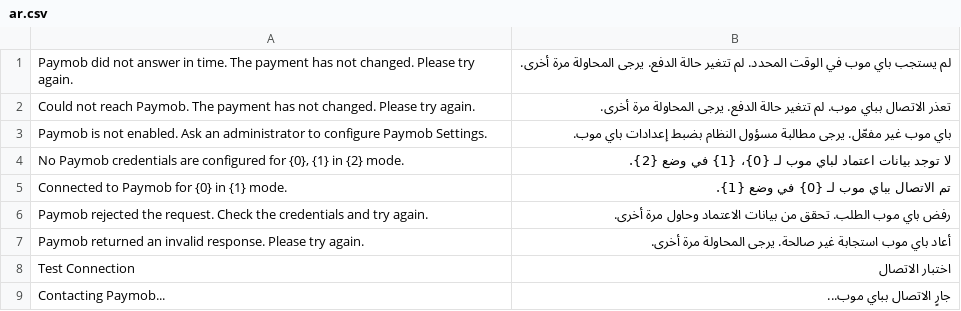
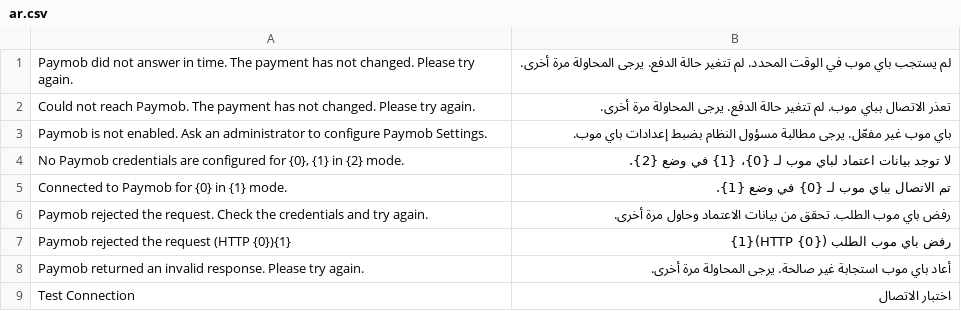
Before and after one commit to ERPNexus/paymob_integration, a CSV file: paymob_integration/translations/ar.csv, drawn as a sheet; only a part is shown; the shorter side is filled out with more unchanged rows; the diff names each change by its address in the sheet, - before the commit and + after, or states it on an @@ line.

Commit message:
fix: surface safe Paymob refund diagnostics

```diff
--- a/paymob_integration/translations/ar.csv
+++ b/paymob_integration/translations/ar.csv
+row 7: Paymob rejected the request (HTTP {0}){1} | رفض باي موب الطلب (HTTP {0}){1}
```
Also changed, not shown: 4 other files.
